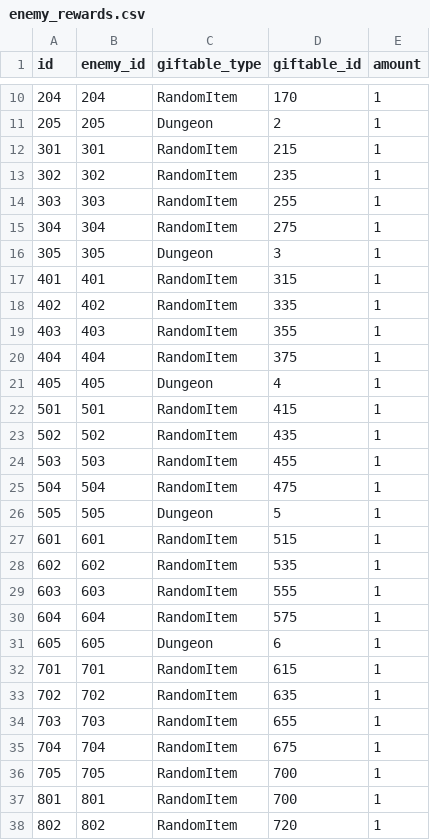
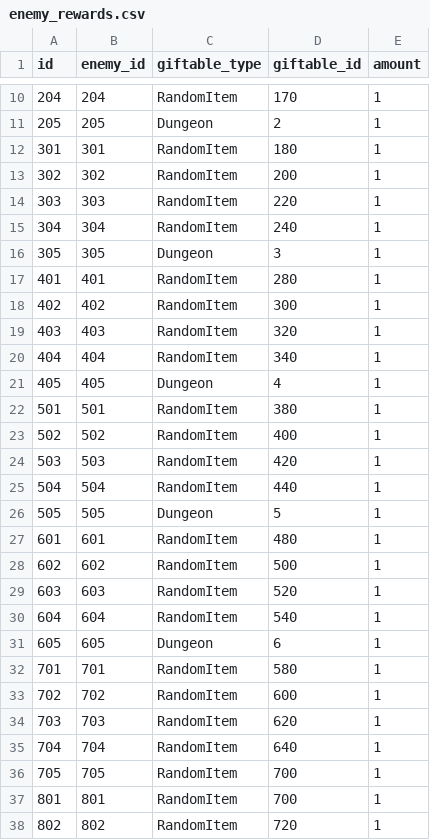
Before and after one commit to jyllsarta/stray-masterdata, a CSV file: seeds/enemy_rewards.csv, drawn as a sheet; only a part is shown, gaps mark what is left out.

Commit message:
update by Masterdata Task 2021-05-02 14:58:11 +0900

```diff
--- a/seeds/enemy_rewards.csv
+++ b/seeds/enemy_rewards.csv
@@ -11,26 +11,26 @@ id,enemy_id,giftable_type,giftable_id,amount
 205,205,Dungeon,2,1
-301,301,RandomItem,215,1
-302,302,RandomItem,235,1
-303,303,RandomItem,255,1
-304,304,RandomItem,275,1
+301,301,RandomItem,180,1
+302,302,RandomItem,200,1
+303,303,RandomItem,220,1
+304,304,RandomItem,240,1
 305,305,Dungeon,3,1
-401,401,RandomItem,315,1
-402,402,RandomItem,335,1
-403,403,RandomItem,355,1
-404,404,RandomItem,375,1
+401,401,RandomItem,280,1
+402,402,RandomItem,300,1
+403,403,RandomItem,320,1
+404,404,RandomItem,340,1
 405,405,Dungeon,4,1
-501,501,RandomItem,415,1
-502,502,RandomItem,435,1
-503,503,RandomItem,455,1
-504,504,RandomItem,475,1
+501,501,RandomItem,380,1
+502,502,RandomItem,400,1
+503,503,RandomItem,420,1
+504,504,RandomItem,440,1
 505,505,Dungeon,5,1
-601,601,RandomItem,515,1
-602,602,RandomItem,535,1
-603,603,RandomItem,555,1
-604,604,RandomItem,575,1
+601,601,RandomItem,480,1
+602,602,RandomItem,500,1
+603,603,RandomItem,520,1
+604,604,RandomItem,540,1
 605,605,Dungeon,6,1
-701,701,RandomItem,615,1
-702,702,RandomItem,635,1
-703,703,RandomItem,655,1
-704,704,RandomItem,675,1
+701,701,RandomItem,580,1
+702,702,RandomItem,600,1
+703,703,RandomItem,620,1
+704,704,RandomItem,640,1
 705,705,RandomItem,700,1
```
